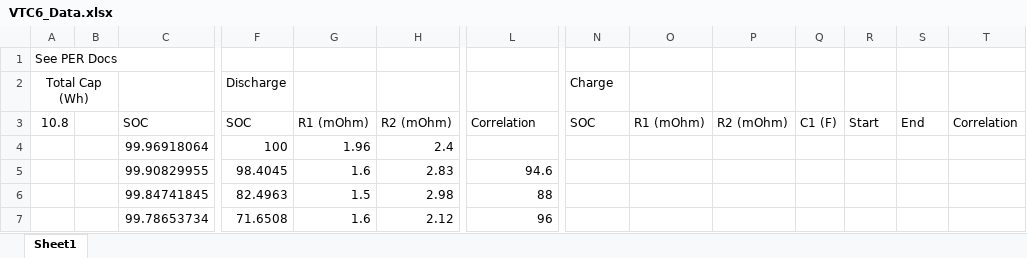
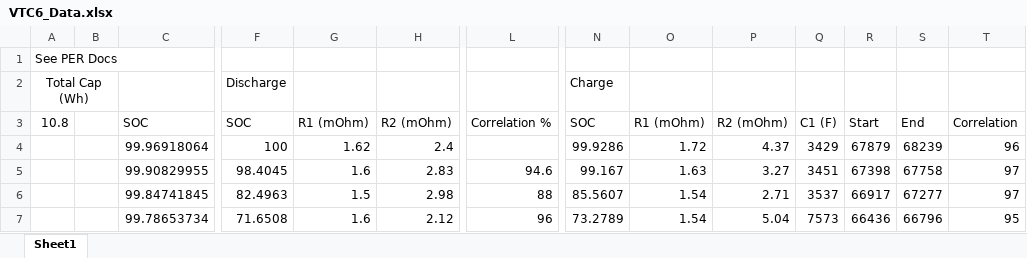
Before and after one commit to PurdueElectricRacing/LapSim, an Excel workbook: lapsim/VTC6_Data.xlsx, sheet Sheet1, drawn as a sheet; only a part is shown, gaps mark what is left out; values as stored, in another font and other column widths than the file's, no borders; the diff covers the shown part only; the diff names each change by its address in the sheet, - before the commit and + after, or states it on an @@ line.

Commit message:
Filled in 75% of battery data. Parser script is modified to get values for charging HPPC at the moment

```diff
--- a/lapsim/VTC6_Data.xlsx (sheet Sheet1)
+++ b/lapsim/VTC6_Data.xlsx (sheet Sheet1)
-L3: Correlation
+L3: Correlation %
-G4: 1.96
+G4: 1.62
-N4: (empty)
+N4: 99.9286
-O4: (empty)
+O4: 1.72
-P4: (empty)
+P4: 4.37
-Q4: (empty)
+Q4: 3429
-R4: (empty)
+R4: 67879
-S4: (empty)
+S4: 68239
-T4: (empty)
+T4: 96
-N5: (empty)
+N5: 99.167
-O5: (empty)
+O5: 1.63
-P5: (empty)
+P5: 3.27
-Q5: (empty)
+Q5: 3451
-R5: (empty)
+R5: 67398
-S5: (empty)
+S5: 67758
-T5:T6: (empty)
+T5:T6: 97
-N6: (empty)
+N6: 85.5607
-O6:O7: (empty)
+O6:O7: 1.54
-P6: (empty)
+P6: 2.71
-Q6: (empty)
+Q6: 3537
-R6: (empty)
+R6: 66917
-S6: (empty)
+S6: 67277
-N7: (empty)
+N7: 73.2789
-P7: (empty)
+P7: 5.04
-Q7: (empty)
+Q7: 7573
-R7: (empty)
+R7: 66436
-S7: (empty)
+S7: 66796
-T7: (empty)
+T7: 95
```
Also changed, not shown: 112 edited cells elsewhere in this sheet, 1 other file.
